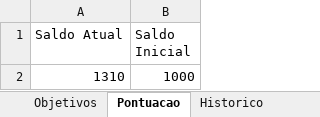
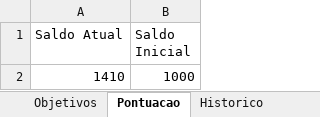
Before and after one commit to ForfunBr/Painel-Objetivos, an Excel workbook: Objetivos.xlsx, sheet Pontuacao, drawn as a sheet; values as stored, in another font and other column widths than the file's, no borders; the diff names each change by its address in the sheet, - before the commit and + after, or states it on an @@ line.

```diff
--- a/Objetivos.xlsx (sheet Pontuacao)
+++ b/Objetivos.xlsx (sheet Pontuacao)
-A2 (Saldo Atual): 1310
+A2 (Saldo Atual): 1410
```
Also changed, not shown: sheet Historico, sheet Objetivos.
